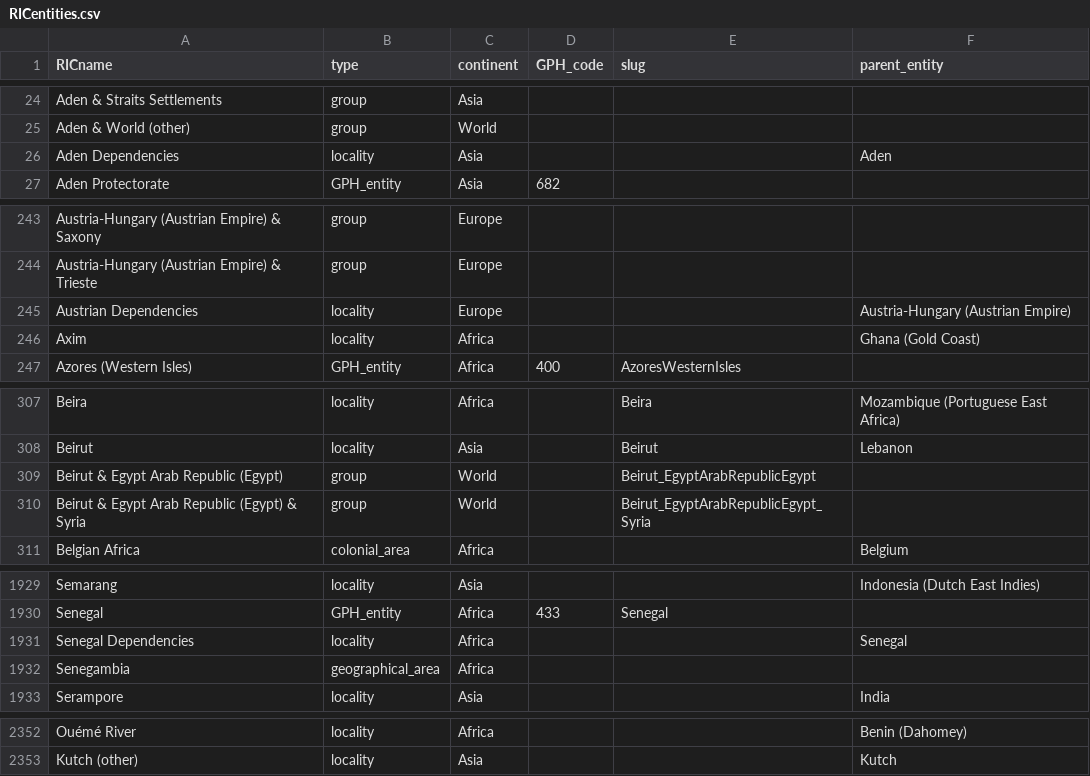
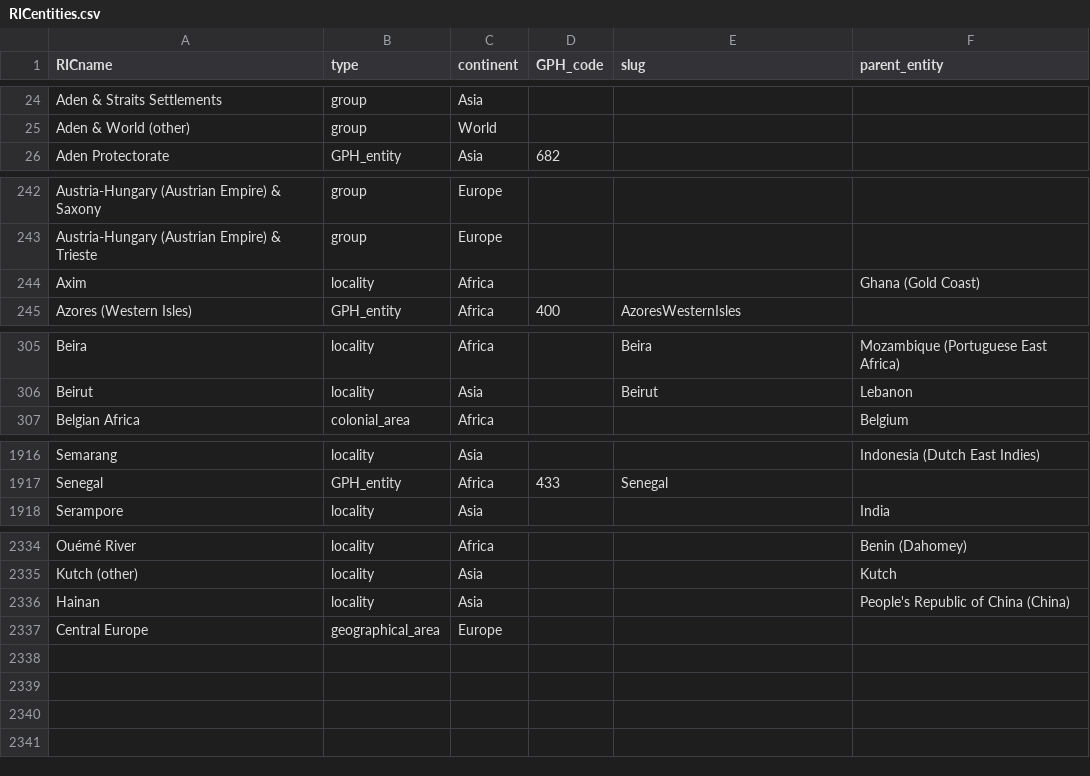
Before and after one commit to medialab/ricardo_data, a CSV file: data/RICentities.csv, drawn as a sheet; only a part is shown, gaps mark what is left out; the diff covers the shown part only.

Commit message:
remove deprecated entity names & RICentities + sanitize groups

```diff
--- a/data/RICentities.csv
+++ b/data/RICentities.csv
@@ -25,3 +25,2 @@ Aden & Straits Settlements,group,Asia,,,
 Aden & World (other),group,World,,,
-Aden Dependencies,locality,Asia,,,Aden
 Aden Protectorate,GPH_entity,Asia,682,,
@@ -244,3 +243,2 @@ Austria-Hungary (Austrian Empire) & Saxony,group,Europe,,,
 Austria-Hungary (Austrian Empire) & Trieste,group,Europe,,,
-Austrian Dependencies,locality,Europe,,,Austria-Hungary (Austrian Empire)
 Axim,locality,Africa,,,Ghana (Gold Coast)
@@ -308,4 +306,2 @@ Beira,locality,Africa,,Beira,Mozambique (Portuguese East Africa)
 Beirut,locality,Asia,,Beirut,Lebanon
-Beirut & Egypt Arab Republic (Egypt),group,World,,Beirut_EgyptArabRepublicEgypt,
-Beirut & Egypt Arab Republic (Egypt) & Syria,group,World,,Beirut_EgyptArabRepublicEgypt_Syria,
 Belgian Africa,colonial_area,Africa,,,Belgium
@@ -1930,4 +1917,2 @@ Semarang,locality,Asia,,,Indonesia (Dutch East Indies)
 Senegal,GPH_entity,Africa,433,Senegal,
-Senegal Dependencies,locality,Africa,,,Senegal
-Senegambia,geographical_area,Africa,,,
 Serampore,locality,Asia,,,India
@@ -2353 +2335,3 @@ Ouémé River,locality,Africa,,,Benin (Dahomey)
 Kutch (other),locality,Asia,,,Kutch
+Hainan,locality,Asia,,,People's Republic of China (China)
+Central Europe,geographical_area,Europe,,,
```
Also changed, not shown: 12 removed rows and 1 edited cell elsewhere in this file, data/RICentities_groups.csv, 1 other file.
